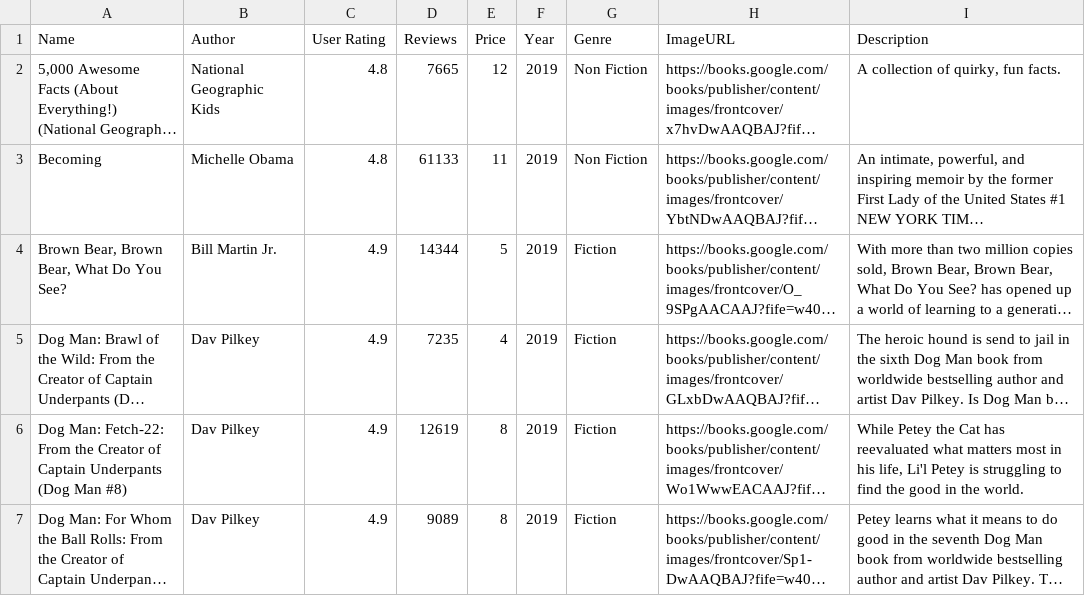
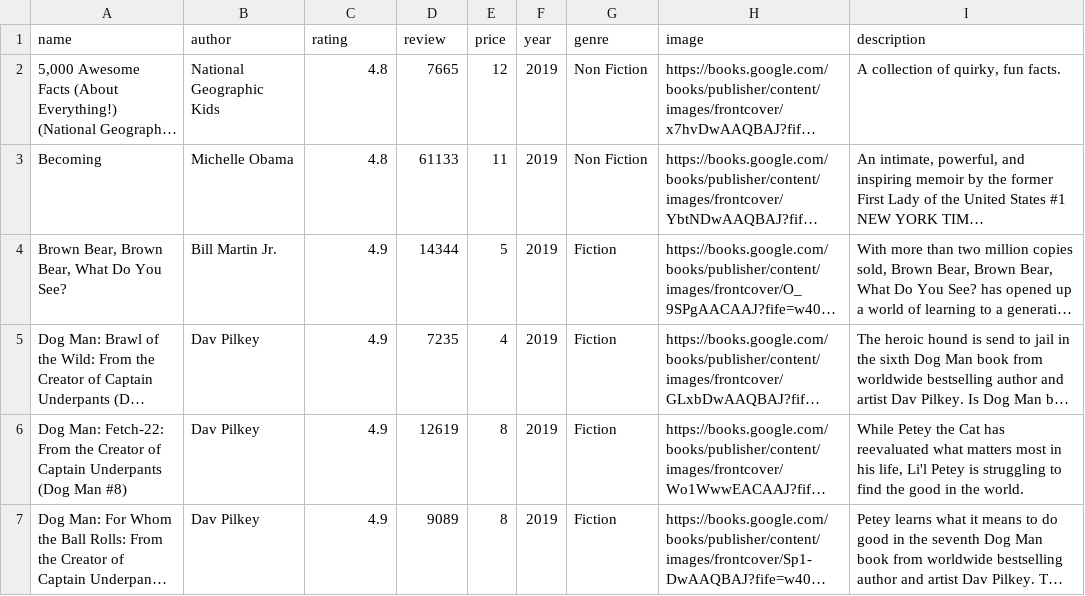
Before and after one commit to PBP-B11-2023/PageTurn, a CSV file: katalog/katalog-data/book_data.csv, drawn as a sheet; only a part is shown; long unchanged cells end in …; removed rows and columns are numbered as before the commit, all else as after; the diff names each change by its address in the sheet, - before the commit and + after, or states it on an @@ line.

```diff
--- a/katalog/katalog-data/book_data.csv
+++ b/katalog/katalog-data/book_data.csv
-row 1: Name | Author | User Rating | Reviews | Price | Year | Genre | ImageURL | Description
+row 1: name | author | rating | review | price | year | genre | image | description
```
Also changed, not shown: 3 other files.
